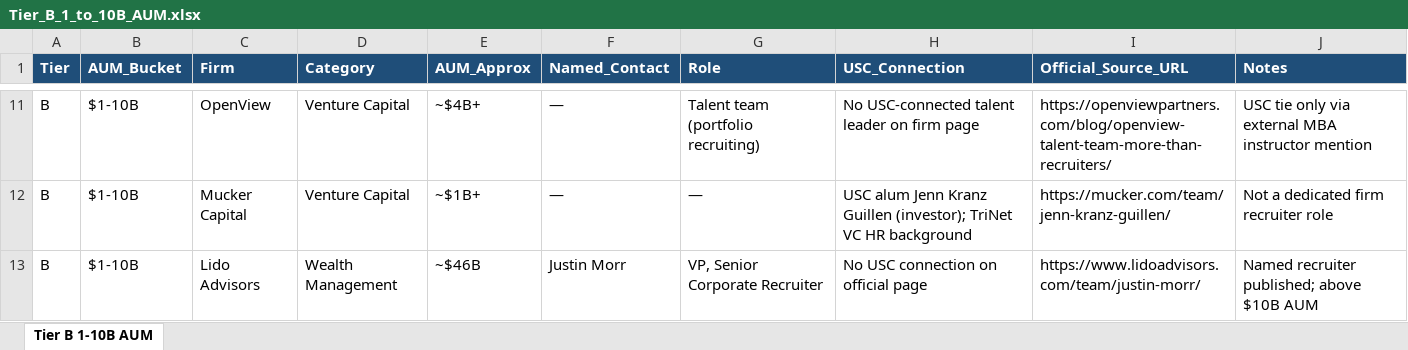
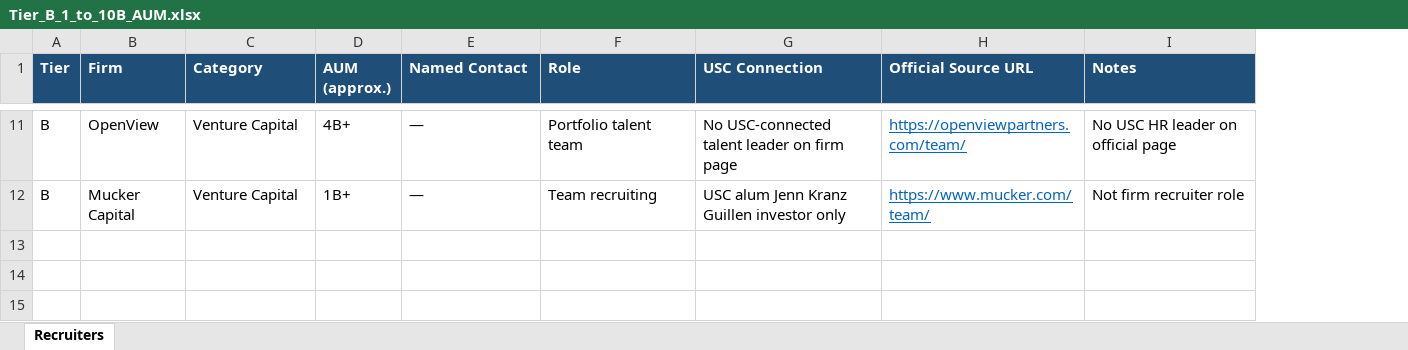
Before and after one commit to vengeanceaiUSC/FinanceFirmsUSC, an Excel workbook: Recruiters/Tier_B_1_to_10B_AUM.xlsx, sheet Recruiters, drawn as a sheet; only a part is shown, gaps mark what is left out; values as stored, in another font and other column widths than the file's, no borders; removed rows and columns are numbered as before the commit, all else as after; the diff covers the shown part only; the diff names each change by its address in the sheet, - before the commit and + after, or states it on an @@ line.

```diff
--- a/Recruiters/Tier_B_1_to_10B_AUM.xlsx (sheet Recruiters)
+++ b/Recruiters/Tier_B_1_to_10B_AUM.xlsx (sheet Recruiters)
-sheet tab: Tier B 1-10B AUM
+sheet tab: Recruiters
-column B (AUM_Bucket), rows 11-12: $1-10B | $1-10B
-column E (AUM_Approx), rows 11-12: ~$4B+ | ~$1B+
+column D (AUM (approx.)), rows 11-12: 4B+ | 1B+
-column H (USC_Connection), rows 11-12: No USC-connected talent leader on firm page | USC alum Jenn Kranz Guillen (investor); TriNet VC HR background
+column G (USC Connection), rows 11-12: No USC-connected talent leader on firm page | USC alum Jenn Kranz Guillen investor only
-E1: Named_Contact
+E1: Named Contact
-H1: Official_Source_URL
+H1: Official Source URL
-F11 (Role): Talent team (portfolio recruiting)
+F11 (Role): Portfolio talent team
@@ H11:H12 underline: off → on, text colour: black → #0563C1 @@
-H11 (Official Source URL): https://openviewpartners.com/blog/openview-talent-team-more-than-recruiters/
+H11 (Official Source URL): https://openviewpartners.com/team/
-I11 (Notes): USC tie only via external MBA instructor mention
+I11 (Notes): No USC HR leader on official page
-F12 (Role): —
+F12 (Role): Team recruiting
-H12 (Official Source URL): https://mucker.com/team/jenn-kranz-guillen/
+H12 (Official Source URL): https://www.mucker.com/team/
-I12 (Notes): Not a dedicated firm recruiter role
+I12 (Notes): Not firm recruiter role
-row 13: B | $1-10B | Lido Advisors | Wealth Management | ~$46B | Justin Morr | VP, Senior Corporate Recruiter | No USC connection on official page | https://www.lidoadvisors.com/team/justin-morr/ | Named recruiter published; above $10B AUM
```
Also changed, not shown: 2 added rows, 2 removed rows, 15 edited cells and cell formats elsewhere in this sheet, Recruiters/All_BuySide_USC_Recruiters.xlsx, Recruiters/Tier_A_1_to_10B_AUM.xlsx, 3 other files.
